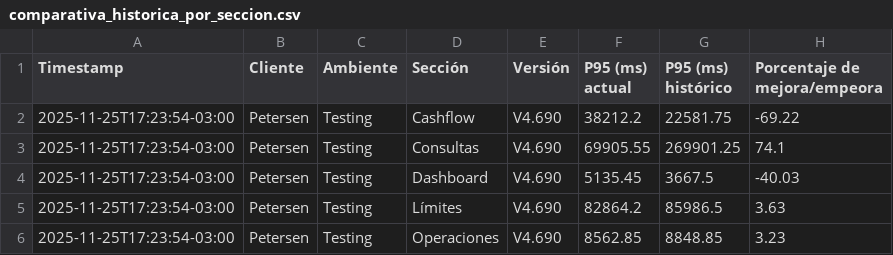
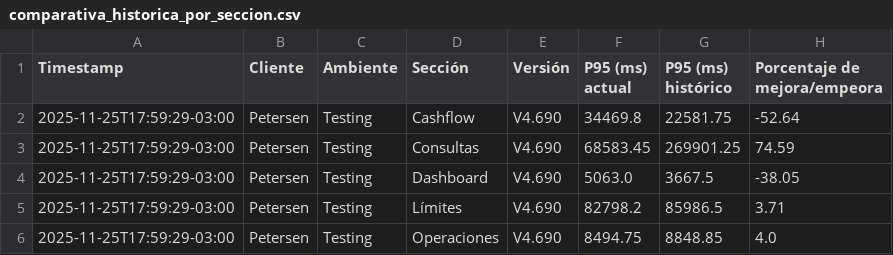
Before and after one commit to chbazan/tr_cypress_reports, a CSV file: Testing/Petersen/V4.690/comparativa_historica_por_seccion.csv, drawn as a sheet.

```diff
--- a/Testing/Petersen/V4.690/comparativa_historica_por_seccion.csv
+++ b/Testing/Petersen/V4.690/comparativa_historica_por_seccion.csv
@@ -1,6 +1,6 @@
 Timestamp,Cliente,Ambiente,Sección,Versión,P95 (ms) actual,P95 (ms) histórico,Porcentaje de mejora/empeora
-2025-11-25T17:23:54-03:00,Petersen,Testing,Cashflow,V4.690,38212.2,22581.75,-69.22
-2025-11-25T17:23:54-03:00,Petersen,Testing,Consultas,V4.690,69905.55,269901.25,74.1
-2025-11-25T17:23:54-03:00,Petersen,Testing,Dashboard,V4.690,5135.45,3667.5,-40.03
-2025-11-25T17:23:54-03:00,Petersen,Testing,Límites,V4.690,82864.2,85986.5,3.63
-2025-11-25T17:23:54-03:00,Petersen,Testing,Operaciones,V4.690,8562.85,8848.85,3.23
+2025-11-25T17:59:29-03:00,Petersen,Testing,Cashflow,V4.690,34469.8,22581.75,-52.64
+2025-11-25T17:59:29-03:00,Petersen,Testing,Consultas,V4.690,68583.45,269901.25,74.59
+2025-11-25T17:59:29-03:00,Petersen,Testing,Dashboard,V4.690,5063.0,3667.5,-38.05
+2025-11-25T17:59:29-03:00,Petersen,Testing,Límites,V4.690,82798.2,85986.5,3.71
+2025-11-25T17:59:29-03:00,Petersen,Testing,Operaciones,V4.690,8494.75,8848.85,4.0
```
Also changed, not shown: Testing/Petersen/V4.690/comparativa_historica_por_descripcion.csv, Testing/Petersen/V4.690/comparativa_por_descripcion_vs_V4.686.csv, 7 other files.
